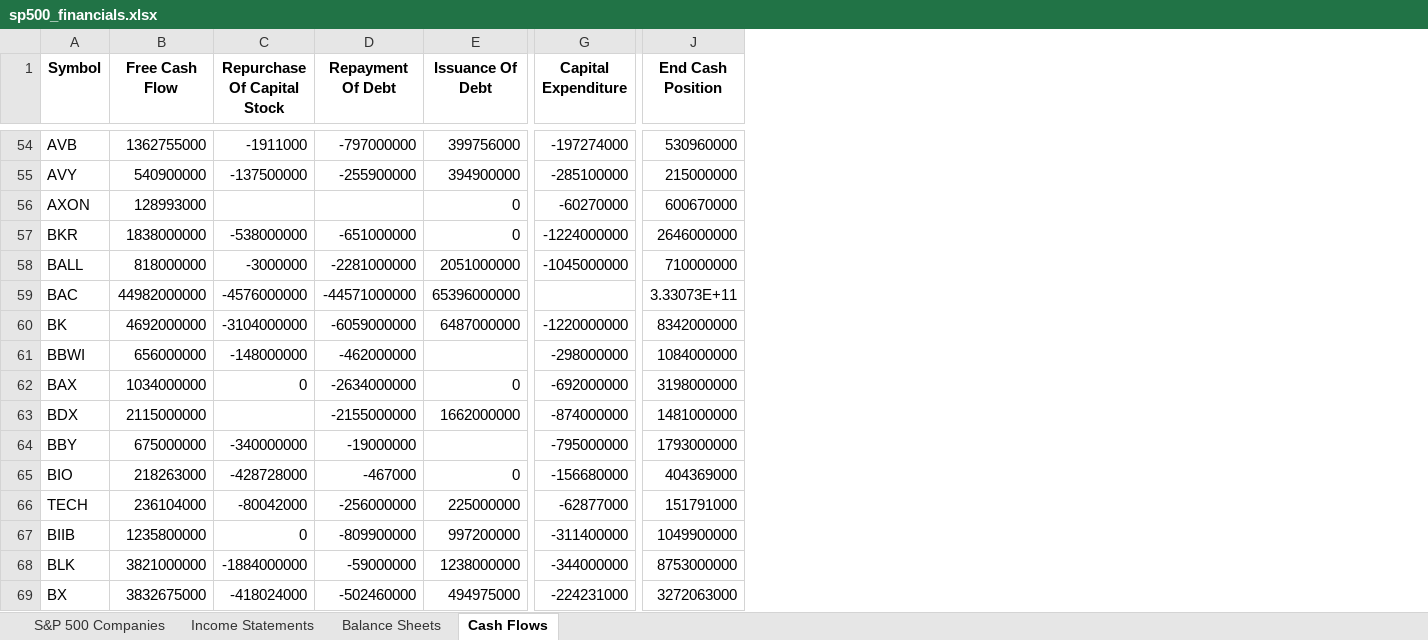
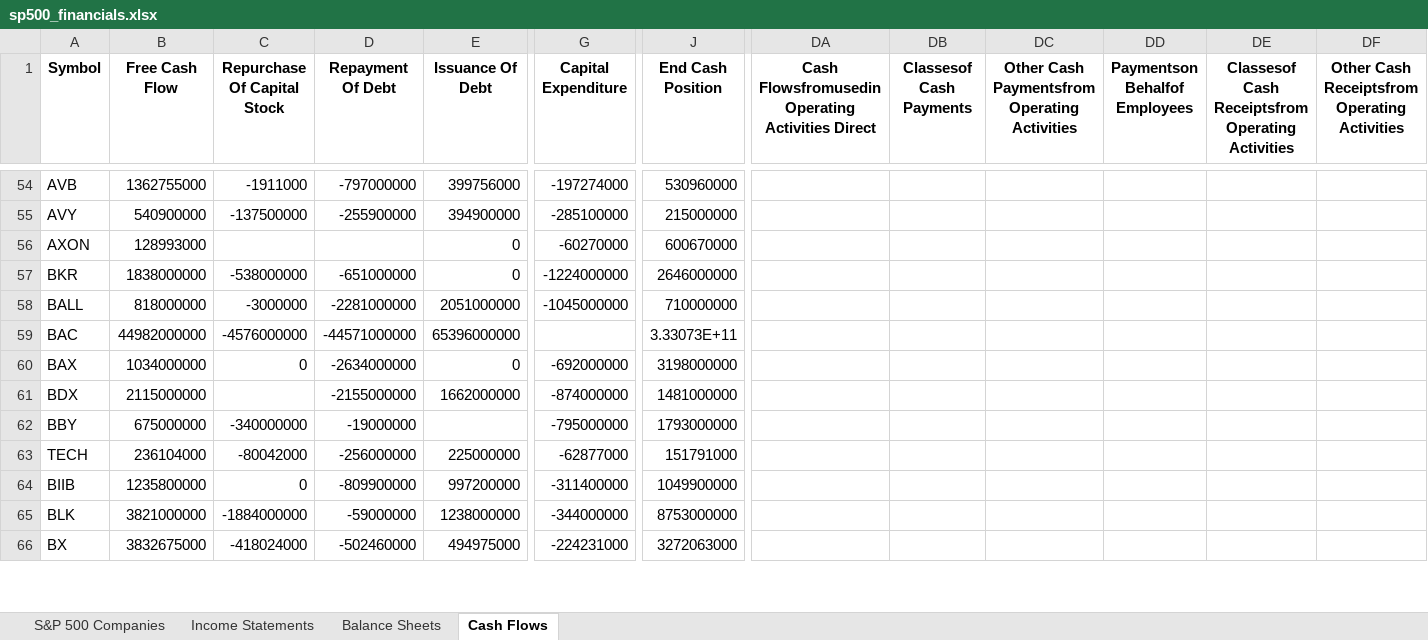
Before and after one commit to AaronNHorvitz/Data-Science-Training, an Excel workbook: Examples of Basic Statistical Functions/data/sp500_financials.xlsx, sheet Cash Flows, drawn as a sheet; only a part is shown, gaps mark what is left out; values as stored, in another font and other column widths than the file's, no borders; removed rows and columns are numbered as before the commit, all else as after; rows hold the shown columns only; the diff covers the shown part only; the diff names each change by its address in the sheet, - before the commit and + after, or states it on an @@ line.

```diff
--- a/Examples of Basic Statistical Functions/data/sp500_financials.xlsx (sheet Cash Flows)
+++ b/Examples of Basic Statistical Functions/data/sp500_financials.xlsx (sheet Cash Flows)
+column DA, row 1: Cash Flowsfromusedin Operating Activities Direct
+column DB (Classesof Cash Payments), empty
+column DC, row 1: Other Cash Paymentsfrom Operating Activities
+column DD (Paymentson Behalfof Employees), empty
+column DE, row 1: Classesof Cash Receiptsfrom Operating Activities
+column DF, row 1: Other Cash Receiptsfrom Operating Activities
@@ row 60 moved to row 67: BK @@
-row 61: BBWI | 656000000 | -148000000 | -462000000 |  | -298000000 | 1084000000
-row 65: BIO | 218263000 | -428728000 | -467000 | 0 | -156680000 | 404369000
```
Also changed, not shown: 11 added rows, 8 removed rows and 52 edited cells elsewhere in this sheet, sheet Balance Sheets, sheet Income Statements, sheet S&P 500 Companies, 5 other files.
